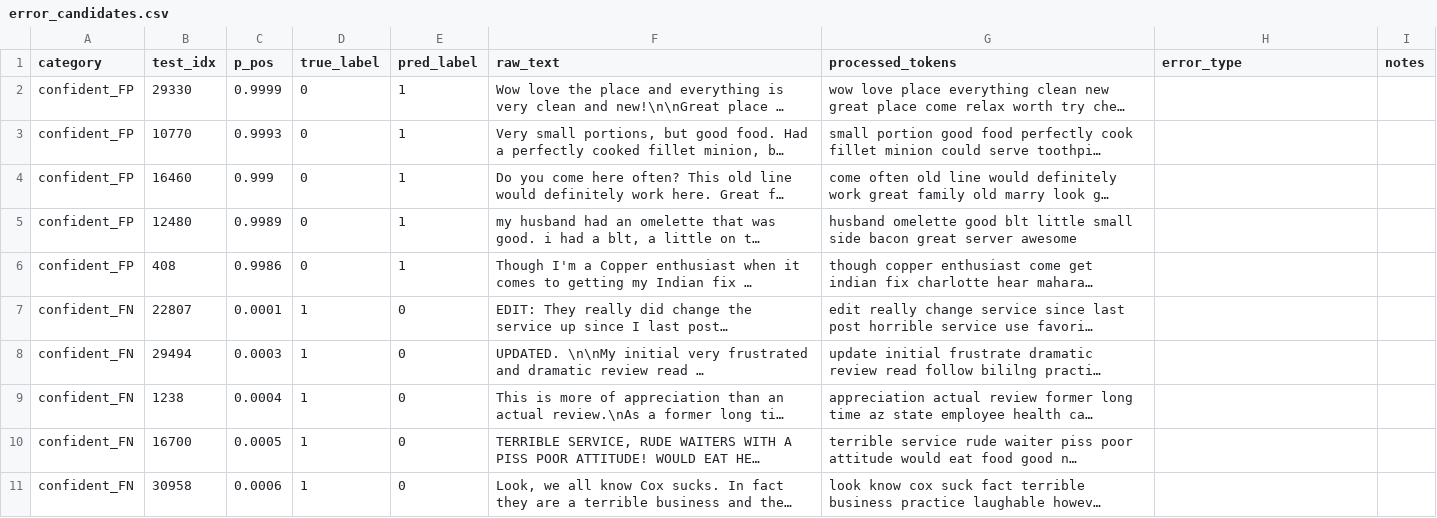
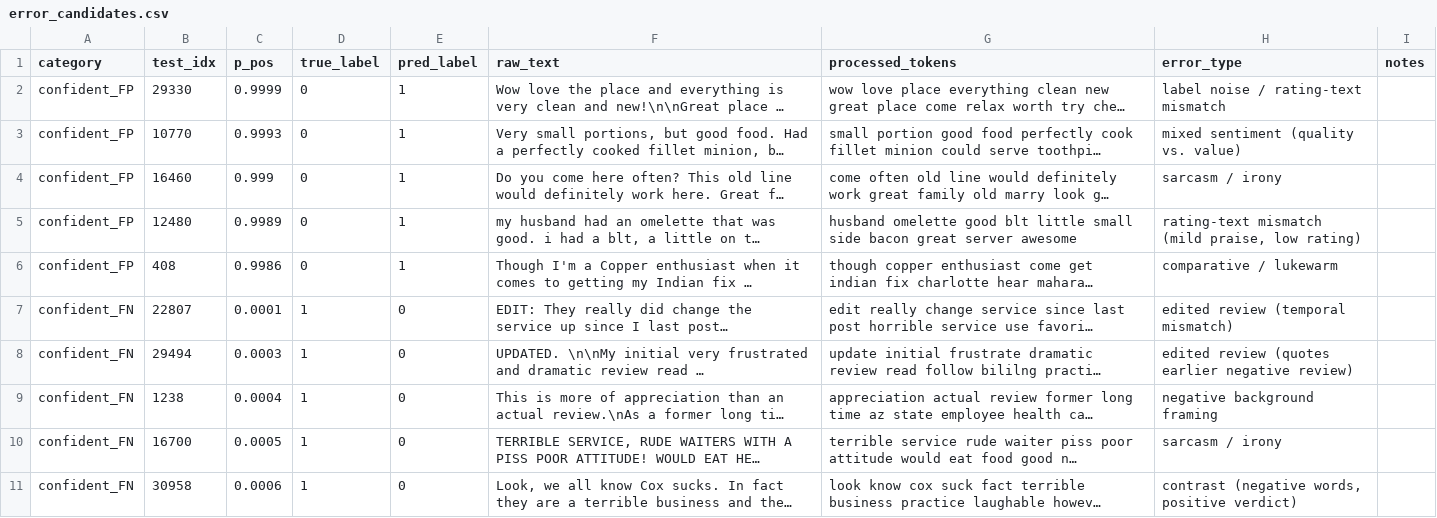
Before and after one commit to SawantTej2912/DATA266_Lab, a CSV file: task2_sentiment/tejas/outputs/error_candidates.csv, drawn as a sheet; only a part is shown; long unchanged cells end in …; the diff covers the shown part only; the diff names each change by its address in the sheet, - before the commit and + after, or states it on an @@ line.

Commit message:
Write-ups (tejas): results.md for Tasks 1-3, failure analyses for Tasks 1-2, labelled Task 2 errors

```diff
--- a/task2_sentiment/tejas/outputs/error_candidates.csv
+++ b/task2_sentiment/tejas/outputs/error_candidates.csv
-H2 (error_type): (empty)
+H2 (error_type): label noise / rating-text mismatch
-H3 (error_type): (empty)
+H3 (error_type): mixed sentiment (quality vs. value)
-H4 (error_type): (empty)
+H4 (error_type): sarcasm / irony
-H5 (error_type): (empty)
+H5 (error_type): rating-text mismatch (mild praise, low rating)
-H6 (error_type): (empty)
+H6 (error_type): comparative / lukewarm
-H7 (error_type): (empty)
+H7 (error_type): edited review (temporal mismatch)
-H8 (error_type): (empty)
+H8 (error_type): edited review (quotes earlier negative review)
-H9 (error_type): (empty)
+H9 (error_type): negative background framing
-H10 (error_type): (empty)
+H10 (error_type): sarcasm / irony
-H11 (error_type): (empty)
+H11 (error_type): contrast (negative words, positive verdict)
```
Also changed, not shown: 10 edited cells elsewhere in this file, 5 other files.
